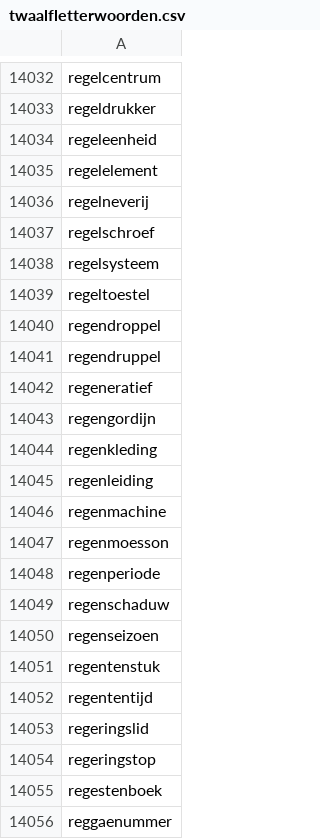
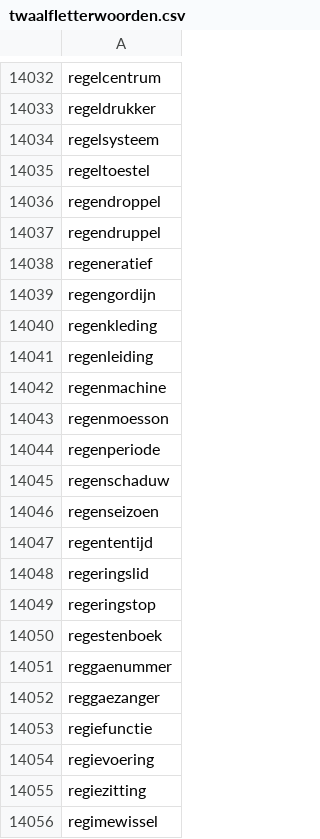
Before and after one commit to Yellow-Van-Productions/twee-voor-twaalf-oefeningen, a CSV file: public/twaalfletterwoorden.csv, drawn as a sheet; only a part is shown, gaps mark what is left out; the shorter side is filled out with more unchanged rows; the diff names each change by its address in the sheet, - before the commit and + after, or states it on an @@ line.

```diff
--- a/public/twaalfletterwoorden.csv
+++ b/public/twaalfletterwoorden.csv
-row 14034: regeleenheid
-row 14035: regelelement
-row 14036: regelneverij
-row 14037: regelschroef
-row 14051: regentenstuk
```
Also changed, not shown: 1 other file.
